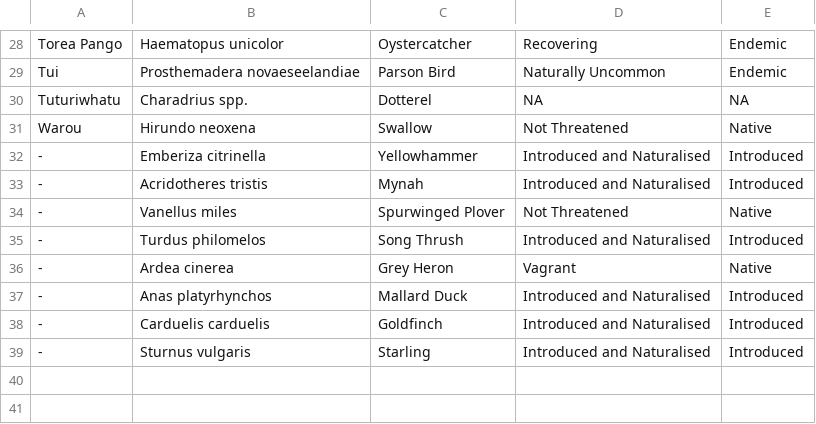
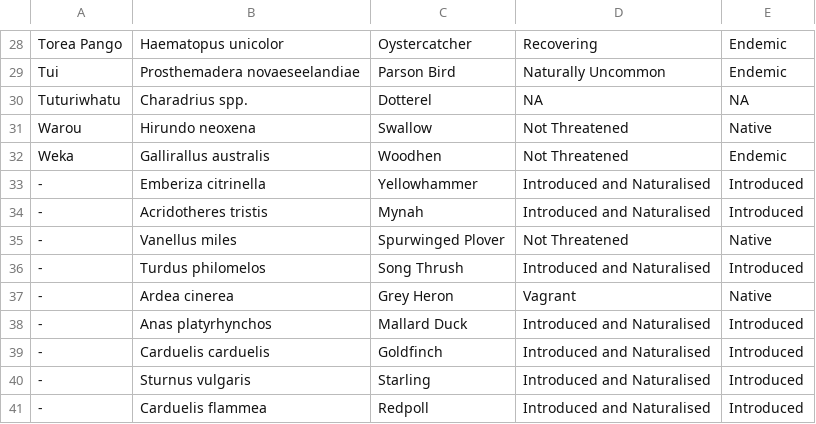
Before and after one commit to QuinnAsena/abc, a CSV file: maps_imgs/names_table.csv, drawn as a sheet; only a part is shown, gaps mark what is left out; the diff names each change by its address in the sheet, - before the commit and + after, or states it on an @@ line.

Commit message:
updated imgs and tables in report

```diff
--- a/maps_imgs/names_table.csv
+++ b/maps_imgs/names_table.csv
+row 32: Weka | Gallirallus australis | Woodhen | Not Threatened | Endemic
+row 41: - | Carduelis flammea | Redpoll | Introduced and Naturalised | Introduced
```
Also changed, not shown: maps_imgs/key_spp_table.csv, maps_imgs/summary_by_site_table.csv, 12 other files.
